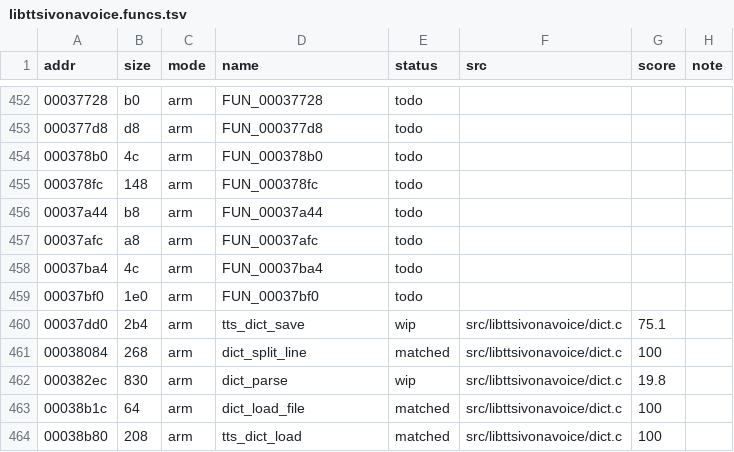
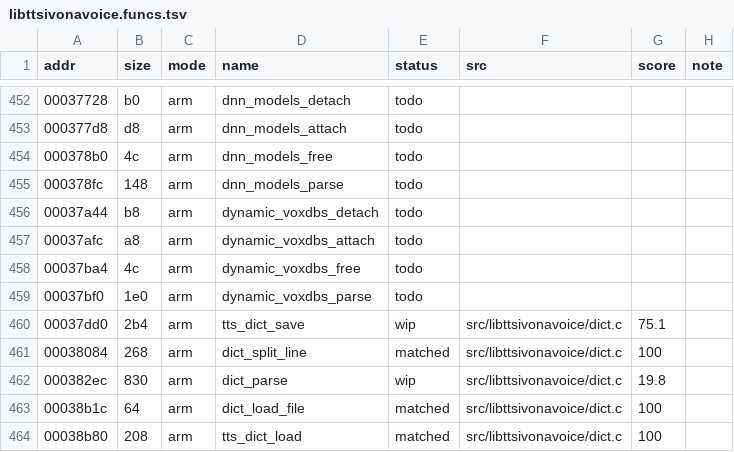
Before and after one commit to sweetbbak/open-ivona, a TSV file: symbols/libttsivonavoice.funcs.tsv, drawn as a sheet; only a part is shown, gaps mark what is left out; the diff covers the shown part only.

```diff
--- a/symbols/libttsivonavoice.funcs.tsv
+++ b/symbols/libttsivonavoice.funcs.tsv
@@ -452,9 +452,9 @@ addr	size	mode	name	status	src	score	note
-00037728	b0	arm	FUN_00037728	todo			
-000377d8	d8	arm	FUN_000377d8	todo			
-000378b0	4c	arm	FUN_000378b0	todo			
-000378fc	148	arm	FUN_000378fc	todo			
-00037a44	b8	arm	FUN_00037a44	todo			
-00037afc	a8	arm	FUN_00037afc	todo			
-00037ba4	4c	arm	FUN_00037ba4	todo			
-00037bf0	1e0	arm	FUN_00037bf0	todo			
+00037728	b0	arm	dnn_models_detach	todo			
+000377d8	d8	arm	dnn_models_attach	todo			
+000378b0	4c	arm	dnn_models_free	todo			
+000378fc	148	arm	dnn_models_parse	todo			
+00037a44	b8	arm	dynamic_voxdbs_detach	todo			
+00037afc	a8	arm	dynamic_voxdbs_attach	todo			
+00037ba4	4c	arm	dynamic_voxdbs_free	todo			
+00037bf0	1e0	arm	dynamic_voxdbs_parse	todo			
 00037dd0	2b4	arm	tts_dict_save	wip	src/libttsivonavoice/dict.c	75.1	
```
Also changed, not shown: 53 edited cells elsewhere in this file, symbols/libttsivonavoice.data.tsv, 4 other files.
